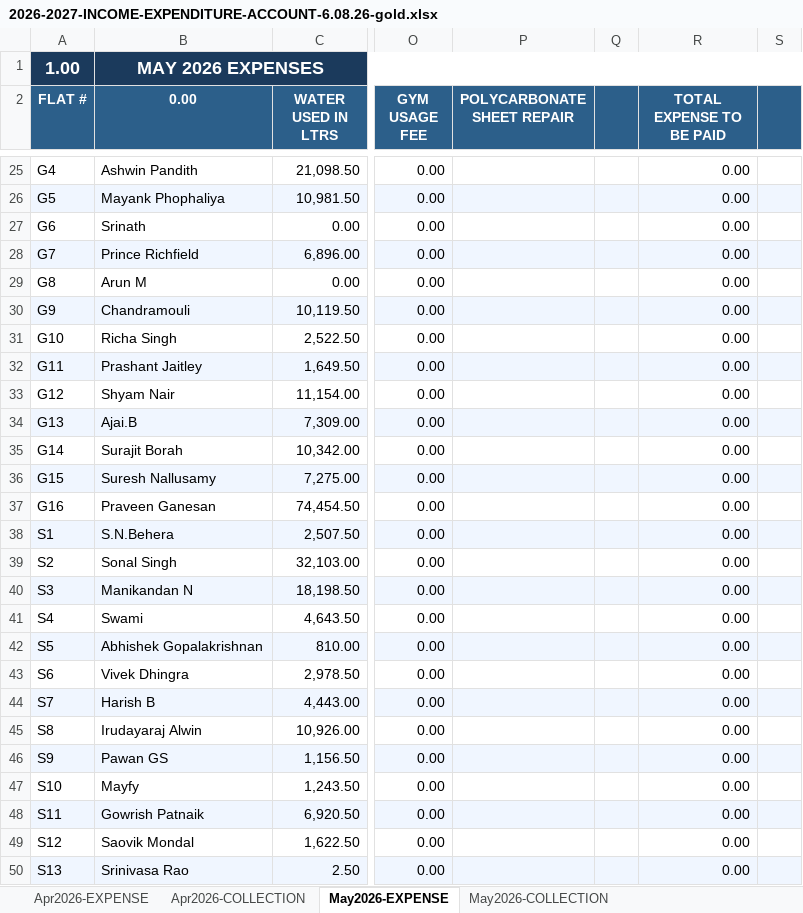
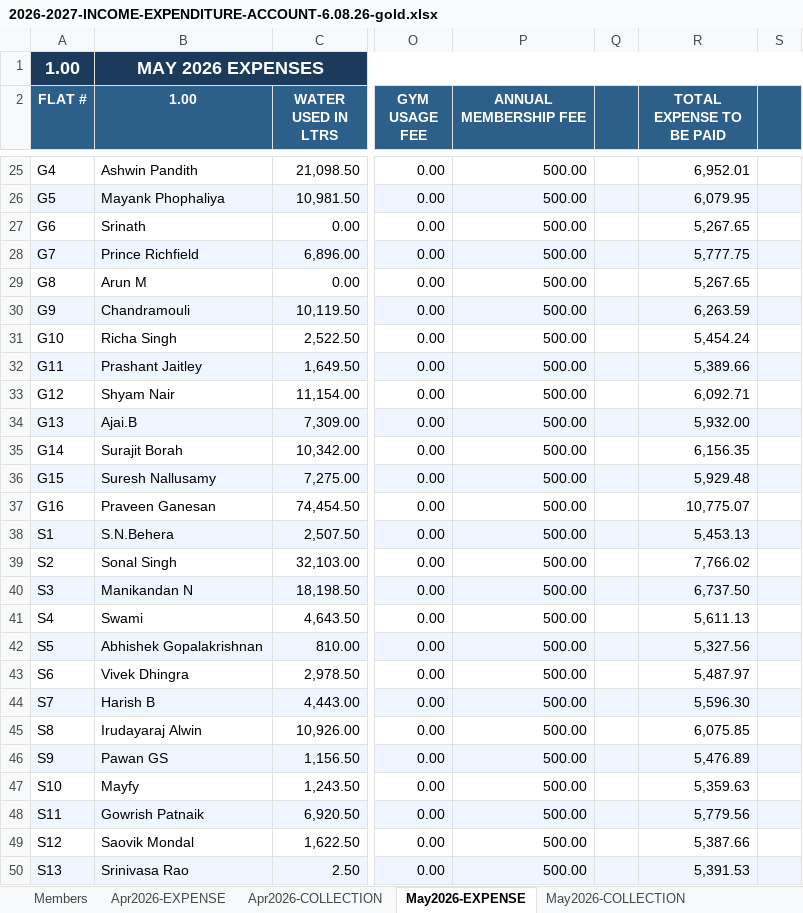
Before and after one commit to manapristine/manapristine, an Excel workbook: db/accounts/2026-2027-INCOME-EXPENDITURE-ACCOUNT-6.08.26-gold.xlsx, sheet May2026-EXPENSE, drawn as a sheet; only a part is shown, gaps mark what is left out; values as stored, in another font and other column widths than the file's, no borders; the diff covers the shown part only; the diff names each change by its address in the sheet, - before the commit and + after, or states it on an @@ line.

```diff
--- a/db/accounts/2026-2027-INCOME-EXPENDITURE-ACCOUNT-6.08.26-gold.xlsx (sheet May2026-EXPENSE)
+++ b/db/accounts/2026-2027-INCOME-EXPENDITURE-ACCOUNT-6.08.26-gold.xlsx (sheet May2026-EXPENSE)
@@ sheet tab unhidden: Members @@
-B2: 0.00
+B2: 1.00
-P2: POLYCARBONATE SHEET REPAIR
+P2: ANNUAL MEMBERSHIP FEE
-P25:P50 (ANNUAL MEMBERSHIP FEE): (empty)
+P25:P50 (ANNUAL MEMBERSHIP FEE): 500.00
-R25 (TOTAL EXPENSE TO BE PAID): 0.00
+R25 (TOTAL EXPENSE TO BE PAID): 6,952.01
-R26 (TOTAL EXPENSE TO BE PAID): 0.00
+R26 (TOTAL EXPENSE TO BE PAID): 6,079.95
-R27 (TOTAL EXPENSE TO BE PAID): 0.00
+R27 (TOTAL EXPENSE TO BE PAID): 5,267.65
-R28 (TOTAL EXPENSE TO BE PAID): 0.00
+R28 (TOTAL EXPENSE TO BE PAID): 5,777.75
-R29 (TOTAL EXPENSE TO BE PAID): 0.00
+R29 (TOTAL EXPENSE TO BE PAID): 5,267.65
-R30 (TOTAL EXPENSE TO BE PAID): 0.00
+R30 (TOTAL EXPENSE TO BE PAID): 6,263.59
-R31 (TOTAL EXPENSE TO BE PAID): 0.00
+R31 (TOTAL EXPENSE TO BE PAID): 5,454.24
-R32 (TOTAL EXPENSE TO BE PAID): 0.00
+R32 (TOTAL EXPENSE TO BE PAID): 5,389.66
-R33 (TOTAL EXPENSE TO BE PAID): 0.00
+R33 (TOTAL EXPENSE TO BE PAID): 6,092.71
-R34 (TOTAL EXPENSE TO BE PAID): 0.00
+R34 (TOTAL EXPENSE TO BE PAID): 5,932.00
-R35 (TOTAL EXPENSE TO BE PAID): 0.00
+R35 (TOTAL EXPENSE TO BE PAID): 6,156.35
-R36 (TOTAL EXPENSE TO BE PAID): 0.00
+R36 (TOTAL EXPENSE TO BE PAID): 5,929.48
-R37 (TOTAL EXPENSE TO BE PAID): 0.00
+R37 (TOTAL EXPENSE TO BE PAID): 10,775.07
-R38 (TOTAL EXPENSE TO BE PAID): 0.00
+R38 (TOTAL EXPENSE TO BE PAID): 5,453.13
-R39 (TOTAL EXPENSE TO BE PAID): 0.00
+R39 (TOTAL EXPENSE TO BE PAID): 7,766.02
-R40 (TOTAL EXPENSE TO BE PAID): 0.00
+R40 (TOTAL EXPENSE TO BE PAID): 6,737.50
-R41 (TOTAL EXPENSE TO BE PAID): 0.00
+R41 (TOTAL EXPENSE TO BE PAID): 5,611.13
-R42 (TOTAL EXPENSE TO BE PAID): 0.00
+R42 (TOTAL EXPENSE TO BE PAID): 5,327.56
-R43 (TOTAL EXPENSE TO BE PAID): 0.00
+R43 (TOTAL EXPENSE TO BE PAID): 5,487.97
-R44 (TOTAL EXPENSE TO BE PAID): 0.00
+R44 (TOTAL EXPENSE TO BE PAID): 5,596.30
-R45 (TOTAL EXPENSE TO BE PAID): 0.00
+R45 (TOTAL EXPENSE TO BE PAID): 6,075.85
-R46 (TOTAL EXPENSE TO BE PAID): 0.00
+R46 (TOTAL EXPENSE TO BE PAID): 5,476.89
-R47 (TOTAL EXPENSE TO BE PAID): 0.00
+R47 (TOTAL EXPENSE TO BE PAID): 5,359.63
-R48 (TOTAL EXPENSE TO BE PAID): 0.00
+R48 (TOTAL EXPENSE TO BE PAID): 5,779.56
-R49 (TOTAL EXPENSE TO BE PAID): 0.00
+R49 (TOTAL EXPENSE TO BE PAID): 5,387.66
-R50 (TOTAL EXPENSE TO BE PAID): 0.00
+R50 (TOTAL EXPENSE TO BE PAID): 5,391.53
```
Also changed, not shown: 94 edited cells elsewhere in this sheet, sheet INCOME-EXPENSE-CYCLES, sheet May2026-COLLECTION, sheet Apr2026-EXPENSE, sheet Apr2026-COLLECTION, charts or pictures, 4 other files.
